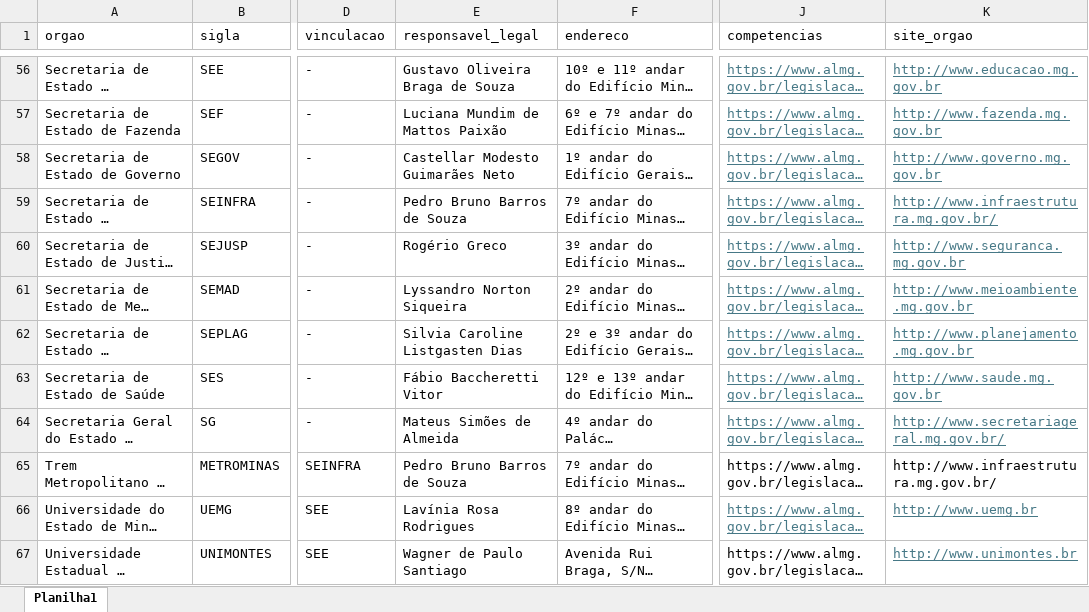
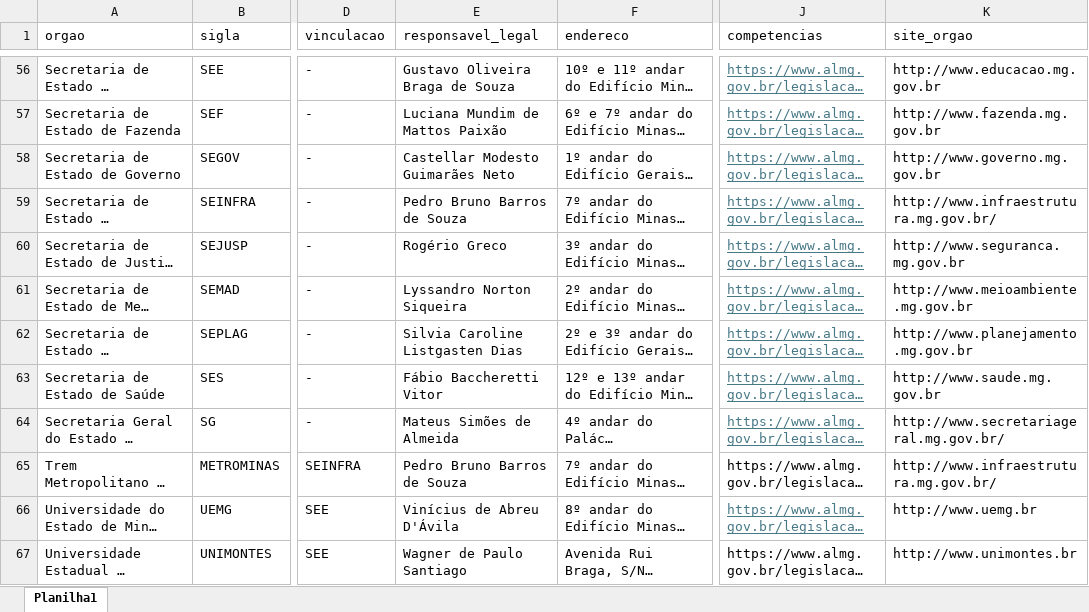
Before and after one commit to transparencia-mg/portal_estrutura_organizacional, an Excel workbook: upload/estrutura_governamental.xlsx, sheet Planilha1, drawn as a sheet; only a part is shown, gaps mark what is left out; long unchanged cells end in …; values as stored, in another font and other column widths than the file's, no borders; the diff covers the shown part only; the diff names each change by its address in the sheet, - before the commit and + after, or states it on an @@ line.

```diff
--- a/upload/estrutura_governamental.xlsx (sheet Planilha1)
+++ b/upload/estrutura_governamental.xlsx (sheet Planilha1)
@@ K56:K64 underline: on → off, text colour: #467886 → black @@
-E66 (responsavel_legal): Lavínia Rosa Rodrigues
+E66 (responsavel_legal): Vinícius de Abreu D'Ávila
@@ K66:K67 underline: on → off, text colour: #467886 → black @@
```
Also changed, not shown: 3 edited cells and cell formats elsewhere in this sheet.
